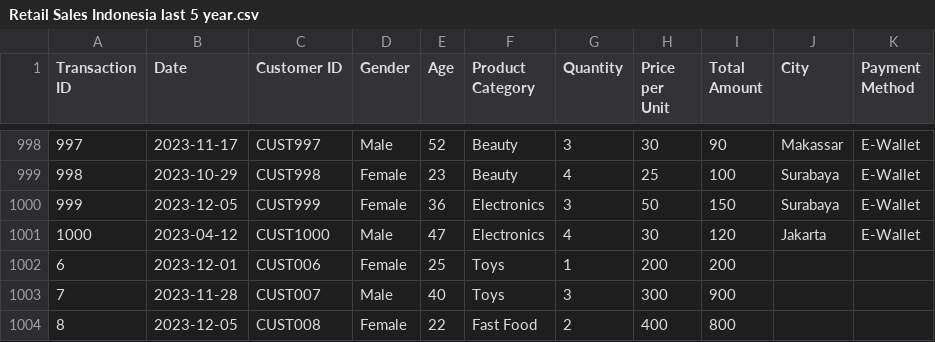
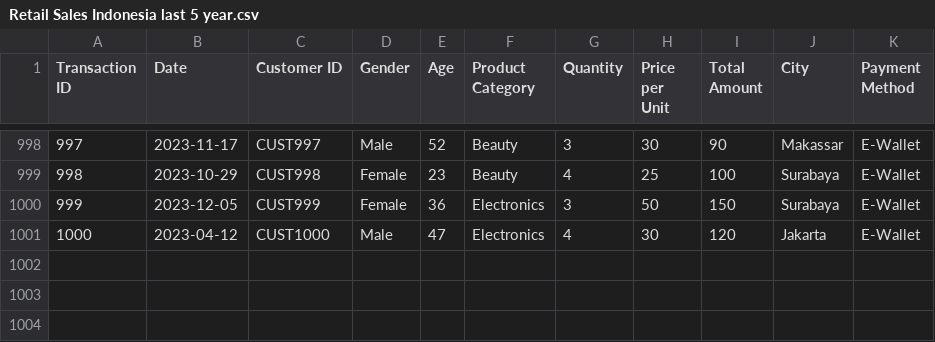
Before and after one commit to AckRafandra/BelajarPromis3year, a CSV file: Retail Sales Indonesia last 5 year.csv, drawn as a sheet; only a part is shown, gaps mark what is left out; the diff names each change by its address in the sheet, - before the commit and + after, or states it on an @@ line.

Commit message:
Update Retail Sales Indonesia last 5 year.csv

```diff
--- a/Retail Sales Indonesia last 5 year.csv
+++ b/Retail Sales Indonesia last 5 year.csv
-row 1002: 6 | 2023-12-01 | CUST006 | Female | 25 | Toys | 1 | 200 | 200
-row 1003: 7 | 2023-11-28 | CUST007 | Male | 40 | Toys | 3 | 300 | 900
-row 1004: 8 | 2023-12-05 | CUST008 | Female | 22 | Fast Food | 2 | 400 | 800
```
